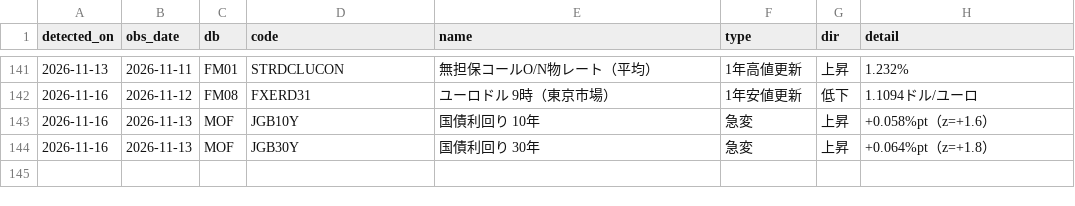
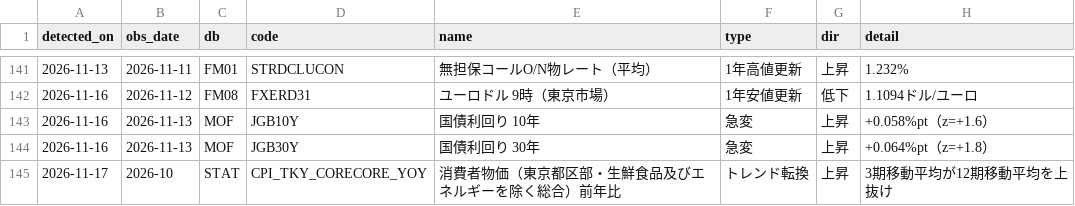
Before and after one commit to git-san-934/portal, a CSV file: boj-stats/pipeline/reports/signals_log.csv, drawn as a sheet; only a part is shown, gaps mark what is left out.

```diff
--- a/boj-stats/pipeline/reports/signals_log.csv
+++ b/boj-stats/pipeline/reports/signals_log.csv
@@ -144 +144,2 @@ detected_on,obs_date,db,code,name,type,dir,detail
 2026-11-16,2026-11-13,MOF,JGB30Y,国債利回り 30年,急変,上昇,+0.064%pt（z=+1.8）
+2026-11-17,2026-10,STAT,CPI_TKY_CORECORE_YOY,消費者物価（東京都区部・生鮮食品及びエネルギーを除く総合）前年比,トレンド転換,上昇,3期移動平均が12期移動平均を上抜け
```
Also changed, not shown: boj-stats/pipeline/reports/fetch_history.csv, 4 other files.
